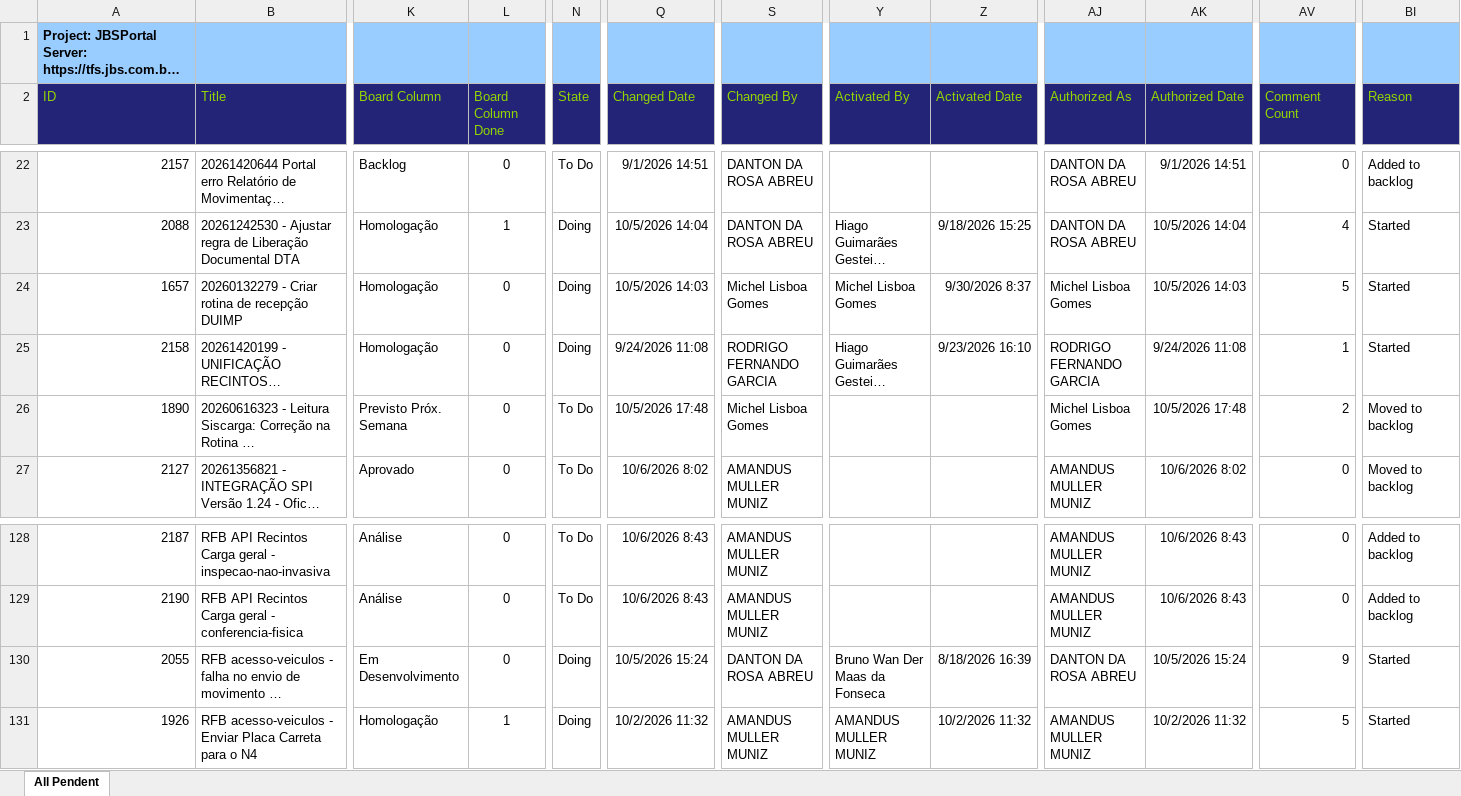
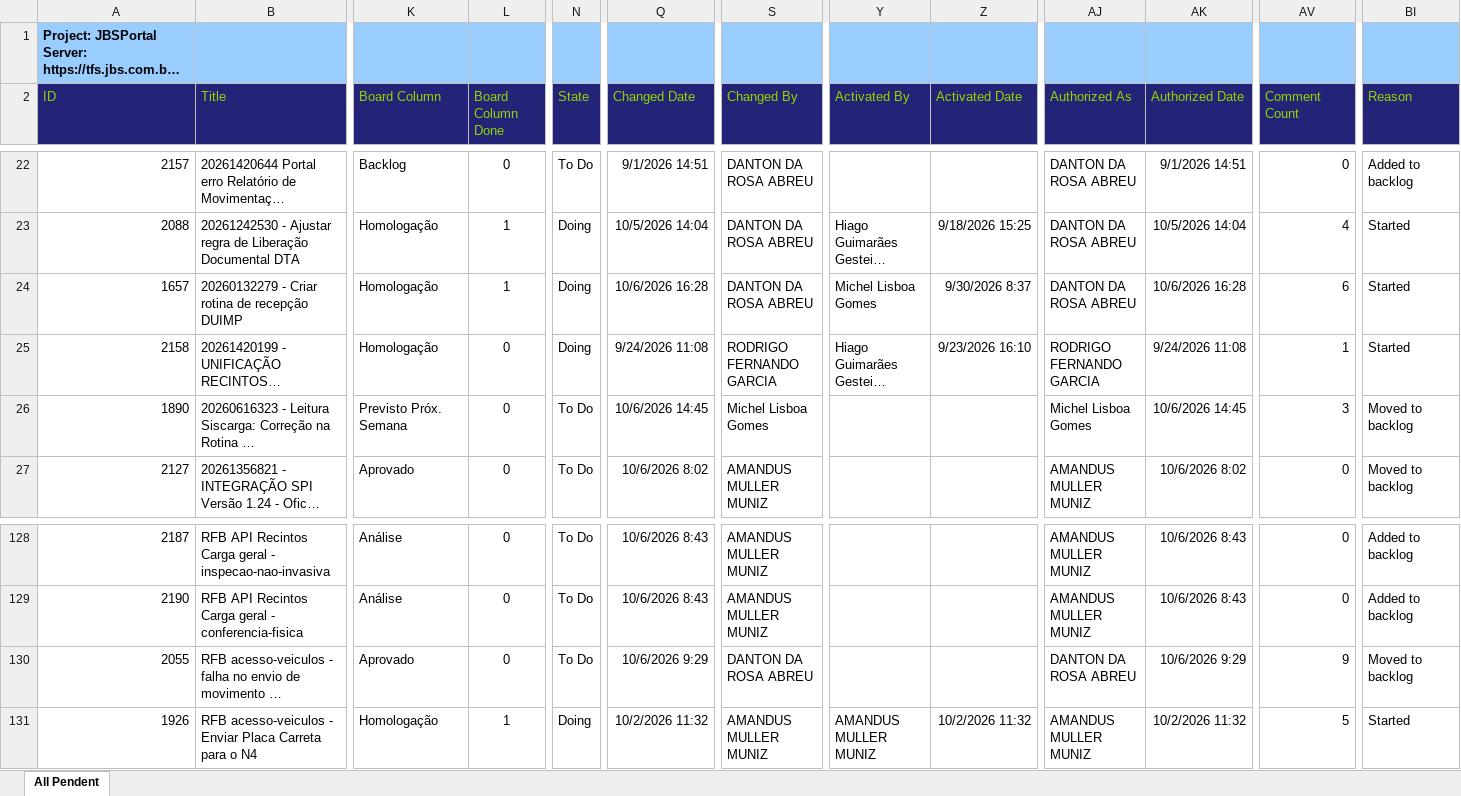
Before and after one commit to amandusmuniz/backlog, an Excel workbook: Dashboard_Backlog_All_Pendent.xlsx, sheet All Pendent, drawn as a sheet; only a part is shown, gaps mark what is left out; long unchanged cells end in …; values as stored, in another font and other column widths than the file's, no borders; table styles not drawn; the diff covers the shown part only; the diff names each change by its address in the sheet, - before the commit and + after, or states it on an @@ line.

```diff
--- a/Dashboard_Backlog_All_Pendent.xlsx (sheet All Pendent)
+++ b/Dashboard_Backlog_All_Pendent.xlsx (sheet All Pendent)
-L24 (Board Column Done): 0
+L24 (Board Column Done): 1
-Q24 (Changed Date): 10/5/2026 14:03
+Q24 (Changed Date): 10/6/2026 16:28
-S24 (Changed By): Michel Lisboa Gomes
+S24 (Changed By): DANTON DA ROSA ABREU
-AJ24 (Authorized As): Michel Lisboa Gomes
+AJ24 (Authorized As): DANTON DA ROSA ABREU
-AK24 (Authorized Date): 10/5/2026 14:03
+AK24 (Authorized Date): 10/6/2026 16:28
-AV24 (Comment Count): 5
+AV24 (Comment Count): 6
-Q26 (Changed Date): 10/5/2026 17:48
+Q26 (Changed Date): 10/6/2026 14:45
-AK26 (Authorized Date): 10/5/2026 17:48
+AK26 (Authorized Date): 10/6/2026 14:45
-AV26 (Comment Count): 2
+AV26 (Comment Count): 3
-K130 (Board Column): Em Desenvolvimento
+K130 (Board Column): Aprovado
-N130 (State): Doing
+N130 (State): To Do
-Q130 (Changed Date): 10/5/2026 15:24
+Q130 (Changed Date): 10/6/2026 9:29
-Y130 (Activated By): Bruno Wan Der Maas da Fonseca
+Y130 (Activated By): (empty)
-Z130 (Activated Date): 8/18/2026 16:39
+Z130 (Activated Date): (empty)
-AK130 (Authorized Date): 10/5/2026 15:24
+AK130 (Authorized Date): 10/6/2026 9:29
-BI130 (Reason): Started
+BI130 (Reason): Moved to backlog
```
Also changed, not shown: 5 added rows, 4 removed rows and 60 edited cells elsewhere in this sheet, charts or pictures, Dashboard_Backlog_Finalizados.xlsx.
